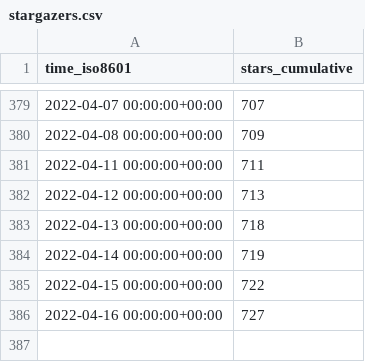
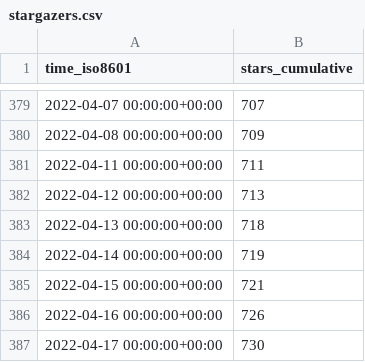
Before and after one commit to vinbrucelu/cli, a CSV file: ignite-hq/cli/ghrs-data/stargazers.csv, drawn as a sheet; only a part is shown, gaps mark what is left out.

```diff
--- a/ignite-hq/cli/ghrs-data/stargazers.csv
+++ b/ignite-hq/cli/ghrs-data/stargazers.csv
@@ -384,3 +384,4 @@ time_iso8601,stars_cumulative
 2022-04-14 00:00:00+00:00,719
-2022-04-15 00:00:00+00:00,722
-2022-04-16 00:00:00+00:00,727
+2022-04-15 00:00:00+00:00,721
+2022-04-16 00:00:00+00:00,726
+2022-04-17 00:00:00+00:00,730
```
Also changed, not shown: ignite-hq/cli/ghrs-data/forks.csv.
